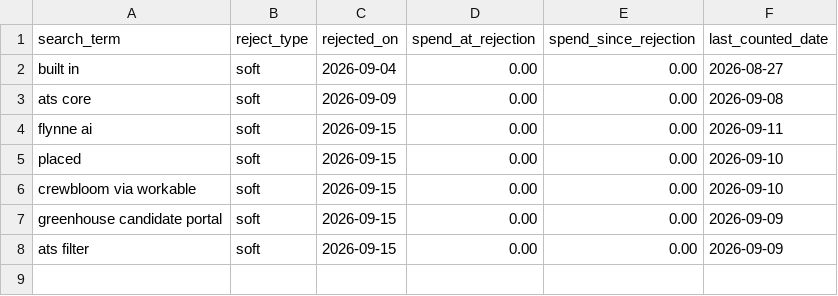
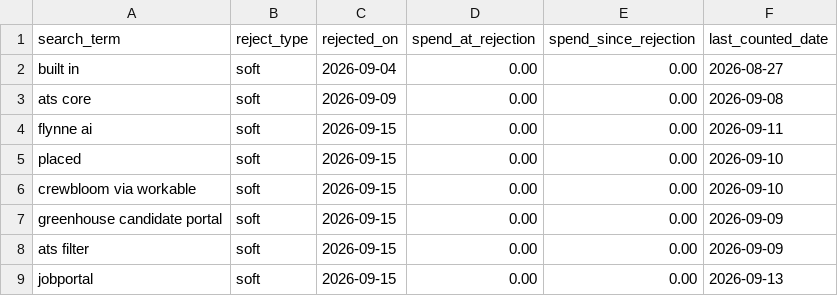
Before and after one commit to jessicagertig/paid-ads-management-pipeline, a CSV file: catalogue/rejected_terms.csv, drawn as a sheet.

```diff
--- a/catalogue/rejected_terms.csv
+++ b/catalogue/rejected_terms.csv
@@ -8 +8,2 @@ greenhouse candidate portal,soft,2026-09-15,0.00,0.00,2026-09-09
 ats filter,soft,2026-09-15,0.00,0.00,2026-09-09
+jobportal,soft,2026-09-15,0.00,0.00,2026-09-13
```
